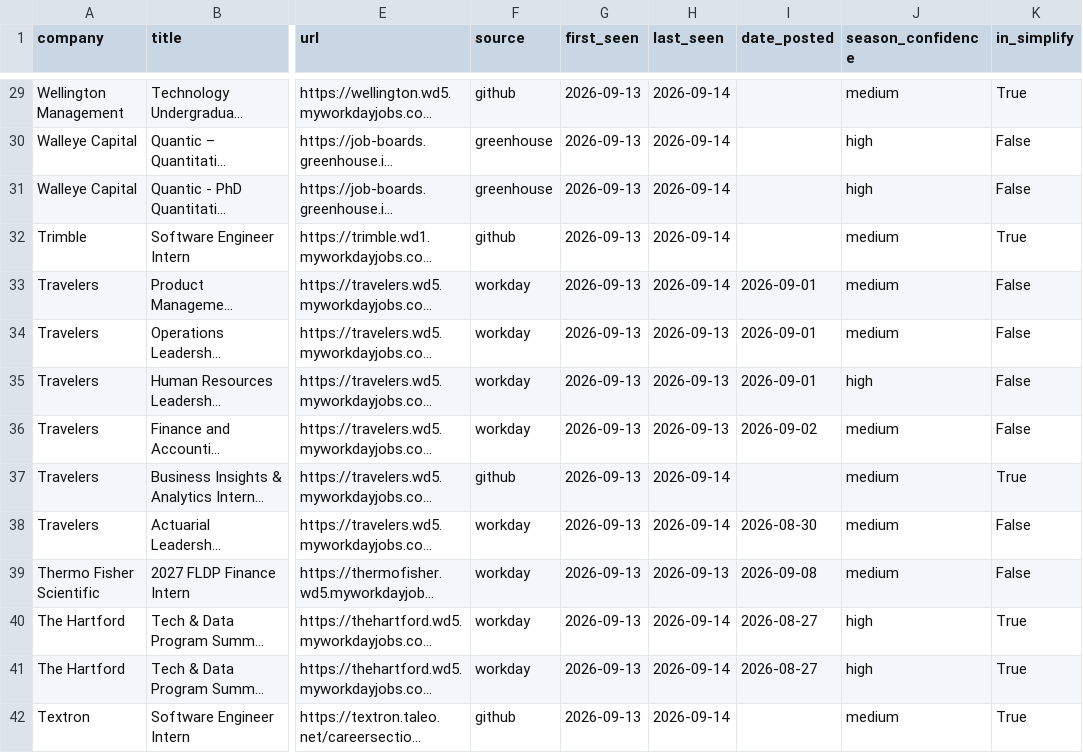
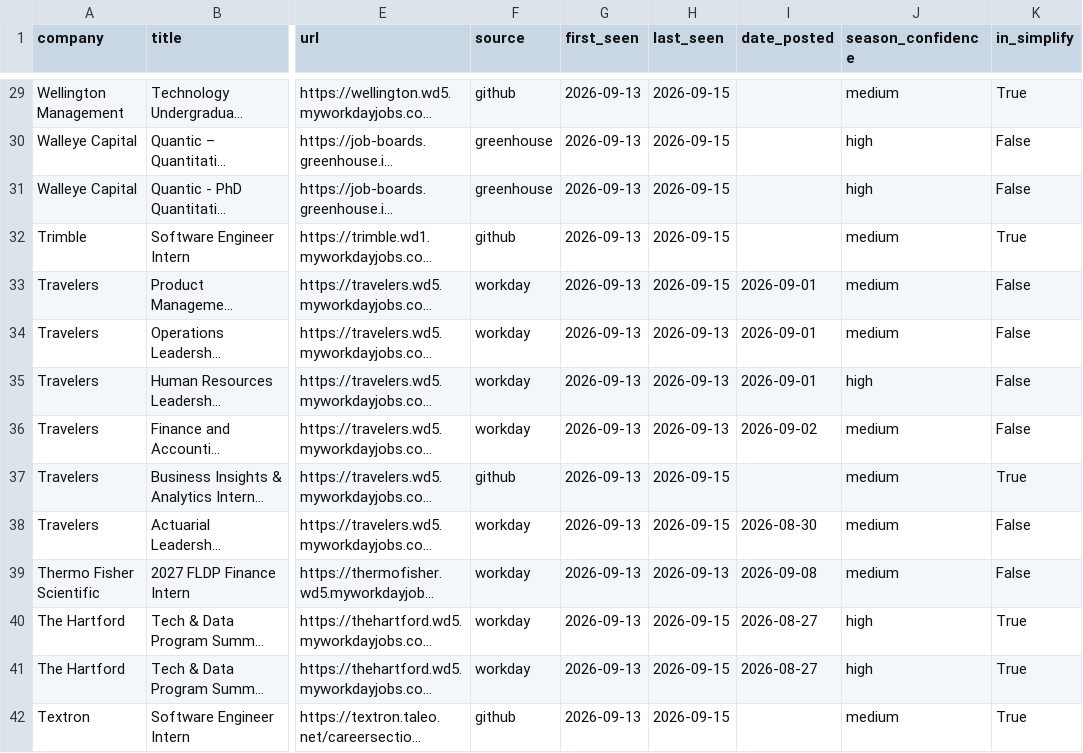
Before and after one commit to vishalr302/new-england-summer-2027-internships, a CSV file: data/jobs.csv, drawn as a sheet; only a part is shown, gaps mark what is left out; long unchanged cells end in …; the diff covers the shown part only; the diff names each change by its address in the sheet, - before the commit and + after, or states it on an @@ line.

```diff
--- a/data/jobs.csv
+++ b/data/jobs.csv
-H29:H33 (last_seen): 2026-09-14
+H29:H33 (last_seen): 2026-09-15
-H37:H38 (last_seen): 2026-09-14
+H37:H38 (last_seen): 2026-09-15
-H40:H42 (last_seen): 2026-09-14
+H40:H42 (last_seen): 2026-09-15
```
Also changed, not shown: 172 edited cells elsewhere in this file, 3 other files.
